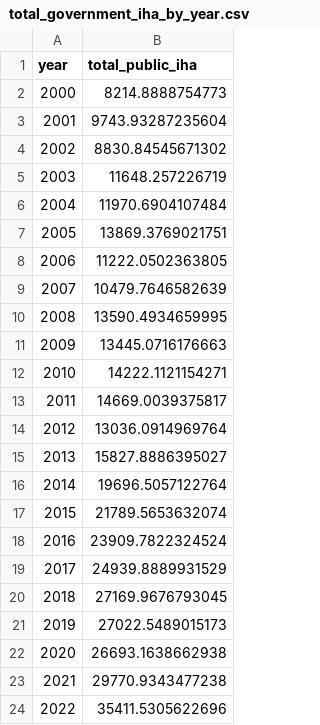
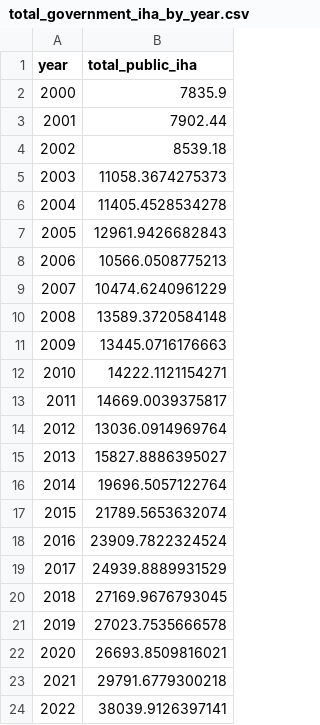
Before and after one commit to devinit/gha_automation, a CSV file: IHA/output/total_government_iha_by_year.csv, drawn as a sheet.

```diff
--- a/IHA/output/total_government_iha_by_year.csv
+++ b/IHA/output/total_government_iha_by_year.csv
@@ -1,11 +1,11 @@
 year,total_public_iha
-2000,8214.8888754773
-2001,9743.93287235604
-2002,8830.84545671302
-2003,11648.257226719
-2004,11970.6904107484
-2005,13869.3769021751
-2006,11222.0502363805
-2007,10479.7646582639
-2008,13590.4934659995
+2000,7835.9
+2001,7902.44
+2002,8539.18
+2003,11058.3674275373
+2004,11405.4528534278
+2005,12961.9426682843
+2006,10566.0508775213
+2007,10474.6240961229
+2008,13589.3720584148
 2009,13445.0716176663
@@ -20,5 +20,5 @@ year,total_public_iha
 2018,27169.9676793045
-2019,27022.5489015173
-2020,26693.1638662938
-2021,29770.9343477238
-2022,35411.5305622696
+2019,27023.7535666578
+2020,26693.8509816021
+2021,29791.6779300218
+2022,38039.9126397141
```
Also changed, not shown: 3 other files.
